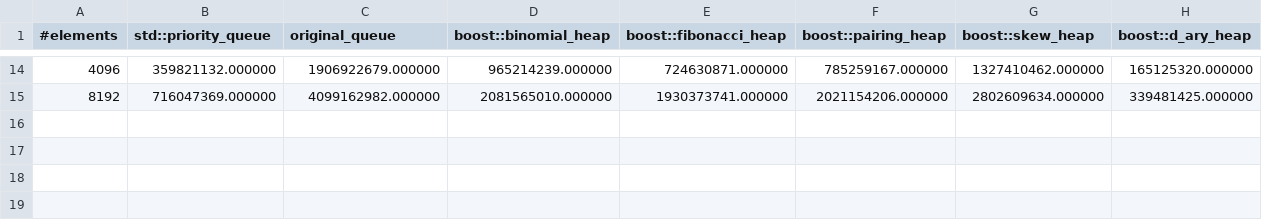
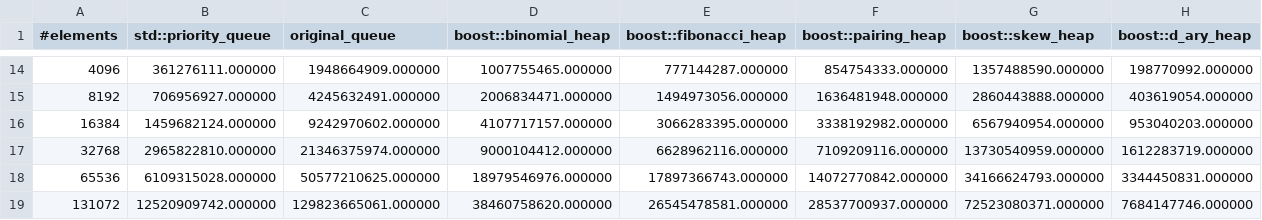
Before and after one commit to timocafe/queue, a CSV file: benchmarks/data_core_i5_macmini/mh.csv, drawn as a sheet; only a part is shown, gaps mark what is left out; the diff covers the shown part only.

Commit message:
core mini benchmark

```diff
--- a/benchmarks/data_core_i5_macmini/mh.csv
+++ b/benchmarks/data_core_i5_macmini/mh.csv
@@ -14,2 +14,6 @@
-4096,359821132.000000,1906922679.000000,965214239.000000,724630871.000000,785259167.000000,1327410462.000000,165125320.000000
-8192,716047369.000000,4099162982.000000,2081565010.000000,1930373741.000000,2021154206.000000,2802609634.000000,339481425.000000
+4096,361276111.000000,1948664909.000000,1007755465.000000,777144287.000000,854754333.000000,1357488590.000000,198770992.000000
+8192,706956927.000000,4245632491.000000,2006834471.000000,1494973056.000000,1636481948.000000,2860443888.000000,403619054.000000
+16384,1459682124.000000,9242970602.000000,4107717157.000000,3066283395.000000,3338192982.000000,6567940954.000000,953040203.000000
+32768,2965822810.000000,21346375974.000000,9000104412.000000,6628962116.000000,7109209116.000000,13730540959.000000,1612283719.000000
+65536,6109315028.000000,50577210625.000000,18979546976.000000,17897366743.000000,14072770842.000000,34166624793.000000,3344450831.000000
+131072,12520909742.000000,129823665061.000000,38460758620.000000,26545478581.000000,28537700937.000000,72523080371.000000,7684147746.000000
```
Also changed, not shown: 84 edited cells elsewhere in this file, benchmarks/data_core_i5_macmini/pop.csv, benchmarks/data_core_i5_macmini/push.csv, 13 other files.
